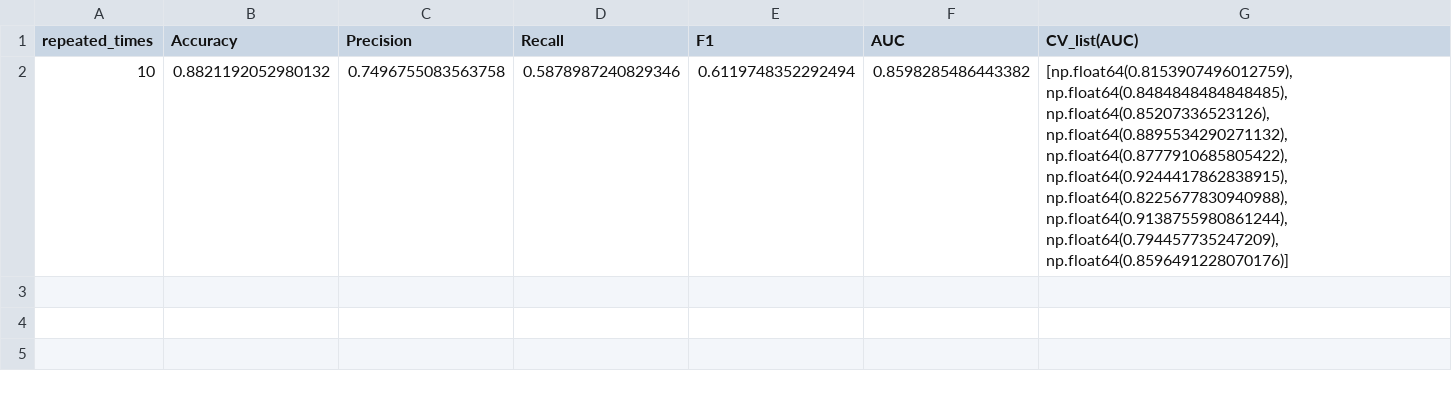
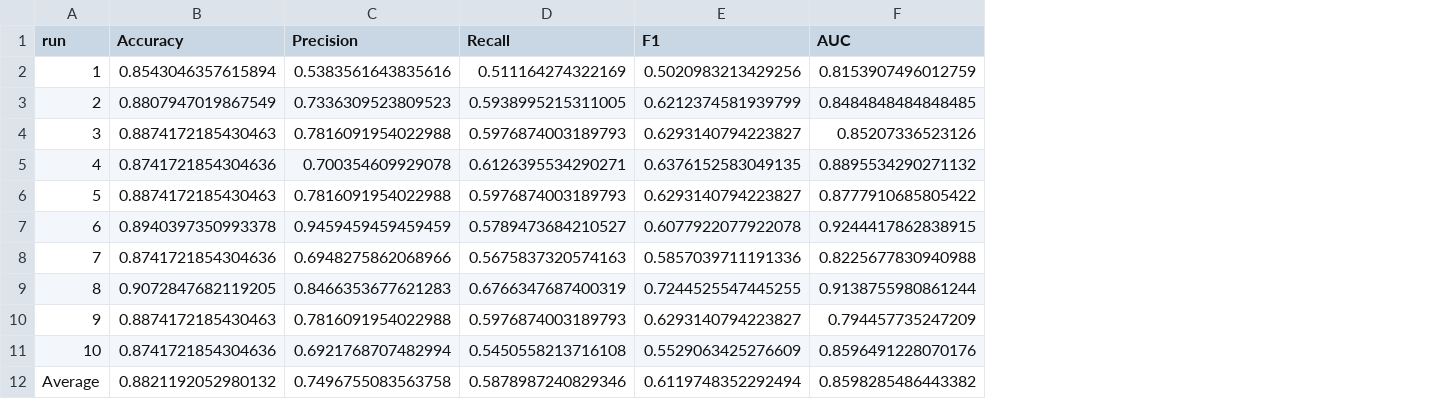
Before and after one commit to Aadil-Ali-123/-Bug-Report-Classification-, a CSV file: results/pytorch_RF.csv, drawn as a sheet; removed rows and columns are numbered as before the commit, all else as after; the diff names each change by its address in the sheet, - before the commit and + after, or states it on an @@ line.

```diff
--- a/results/pytorch_RF.csv
+++ b/results/pytorch_RF.csv
-column A (repeated_times), row 2: 10
+column A (run), row 12: Average
-column G (CV_list(AUC)), row 2: [np.float64(0.8153907496012759), np.float64(0.8484848484848485), np.float64(0.85207336523126), np.float64(0.8895534290271132), np.float64(0.8777910685805422), np.float64(0.9244417862838915), np.float64(0.8225677830940988), np.float64(0.9138755980861244), np.float64(0.794457735247209), np.float64(0.8596491228070176)]
+row 2: 1 | 0.8543046357615894 | 0.5383561643835616 | 0.511164274322169 | 0.5020983213429256 | 0.8153907496012759
+row 3: 2 | 0.8807947019867549 | 0.7336309523809523 | 0.5938995215311005 | 0.6212374581939799 | 0.8484848484848485
+row 4: 3 | 0.8874172185430463 | 0.7816091954022988 | 0.5976874003189793 | 0.6293140794223827 | 0.85207336523126
+row 5: 4 | 0.8741721854304636 | 0.700354609929078 | 0.6126395534290271 | 0.6376152583049135 | 0.8895534290271132
+row 6: 5 | 0.8874172185430463 | 0.7816091954022988 | 0.5976874003189793 | 0.6293140794223827 | 0.8777910685805422
+row 7: 6 | 0.8940397350993378 | 0.9459459459459459 | 0.5789473684210527 | 0.6077922077922078 | 0.9244417862838915
+row 8: 7 | 0.8741721854304636 | 0.6948275862068966 | 0.5675837320574163 | 0.5857039711191336 | 0.8225677830940988
+row 9: 8 | 0.9072847682119205 | 0.8466353677621283 | 0.6766347687400319 | 0.7244525547445255 | 0.9138755980861244
+row 10: 9 | 0.8874172185430463 | 0.7816091954022988 | 0.5976874003189793 | 0.6293140794223827 | 0.794457735247209
+row 11: 10 | 0.8741721854304636 | 0.6921768707482994 | 0.5450558213716108 | 0.5529063425276609 | 0.8596491228070176
```
Also changed, not shown: results/keras_RF.csv, results/tensorflow_RF.csv.
